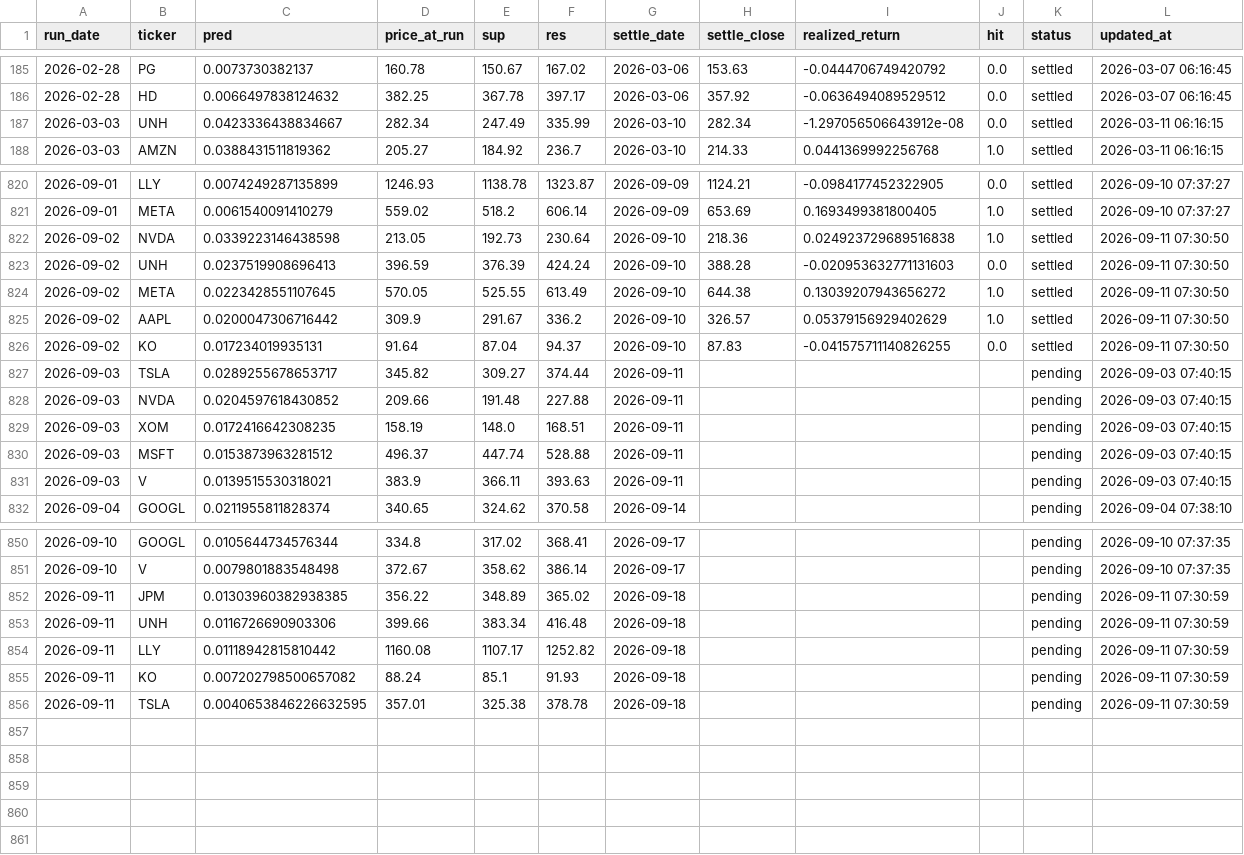
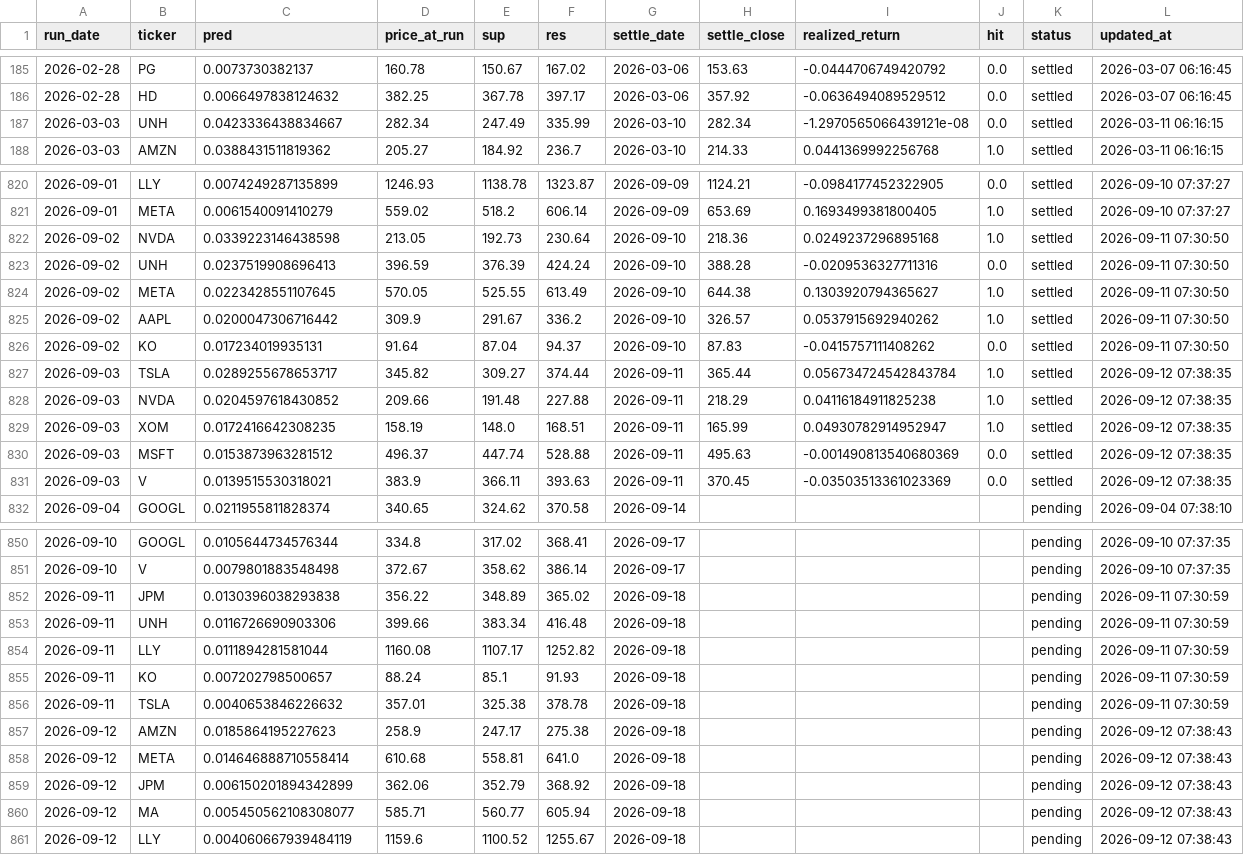
Before and after one commit to chehao0221/US-stock-ai, a CSV file: us_history.csv, drawn as a sheet; only a part is shown, gaps mark what is left out.

```diff
--- a/us_history.csv
+++ b/us_history.csv
@@ -186,3 +186,3 @@
 2026-02-28,HD,0.0066497838124632,382.25,367.78,397.17,2026-03-06,357.92,-0.0636494089529512,0.0,settled,2026-03-07 06:16:45
-2026-03-03,UNH,0.0423336438834667,282.34,247.49,335.99,2026-03-10,282.34,-1.297056506643912e-08,0.0,settled,2026-03-11 06:16:15
+2026-03-03,UNH,0.0423336438834667,282.34,247.49,335.99,2026-03-10,282.34,-1.2970565066439121e-08,0.0,settled,2026-03-11 06:16:15
 2026-03-03,AMZN,0.0388431511819362,205.27,184.92,236.7,2026-03-10,214.33,0.0441369992256768,1.0,settled,2026-03-11 06:16:15
@@ -821,12 +821,12 @@
 2026-09-01,META,0.0061540091410279,559.02,518.2,606.14,2026-09-09,653.69,0.1693499381800405,1.0,settled,2026-09-10 07:37:27
-2026-09-02,NVDA,0.0339223146438598,213.05,192.73,230.64,2026-09-10,218.36,0.024923729689516838,1.0,settled,2026-09-11 07:30:50
-2026-09-02,UNH,0.0237519908696413,396.59,376.39,424.24,2026-09-10,388.28,-0.020953632771131603,0.0,settled,2026-09-11 07:30:50
-2026-09-02,META,0.0223428551107645,570.05,525.55,613.49,2026-09-10,644.38,0.13039207943656272,1.0,settled,2026-09-11 07:30:50
-2026-09-02,AAPL,0.0200047306716442,309.9,291.67,336.2,2026-09-10,326.57,0.05379156929402629,1.0,settled,2026-09-11 07:30:50
-2026-09-02,KO,0.017234019935131,91.64,87.04,94.37,2026-09-10,87.83,-0.041575711140826255,0.0,settled,2026-09-11 07:30:50
-2026-09-03,TSLA,0.0289255678653717,345.82,309.27,374.44,2026-09-11,,,,pending,2026-09-03 07:40:15
-2026-09-03,NVDA,0.0204597618430852,209.66,191.48,227.88,2026-09-11,,,,pending,2026-09-03 07:40:15
-2026-09-03,XOM,0.0172416642308235,158.19,148.0,168.51,2026-09-11,,,,pending,2026-09-03 07:40:15
-2026-09-03,MSFT,0.0153873963281512,496.37,447.74,528.88,2026-09-11,,,,pending,2026-09-03 07:40:15
-2026-09-03,V,0.0139515530318021,383.9,366.11,393.63,2026-09-11,,,,pending,2026-09-03 07:40:15
+2026-09-02,NVDA,0.0339223146438598,213.05,192.73,230.64,2026-09-10,218.36,0.0249237296895168,1.0,settled,2026-09-11 07:30:50
+2026-09-02,UNH,0.0237519908696413,396.59,376.39,424.24,2026-09-10,388.28,-0.0209536327711316,0.0,settled,2026-09-11 07:30:50
+2026-09-02,META,0.0223428551107645,570.05,525.55,613.49,2026-09-10,644.38,0.1303920794365627,1.0,settled,2026-09-11 07:30:50
+2026-09-02,AAPL,0.0200047306716442,309.9,291.67,336.2,2026-09-10,326.57,0.0537915692940262,1.0,settled,2026-09-11 07:30:50
+2026-09-02,KO,0.017234019935131,91.64,87.04,94.37,2026-09-10,87.83,-0.0415757111408262,0.0,settled,2026-09-11 07:30:50
+2026-09-03,TSLA,0.0289255678653717,345.82,309.27,374.44,2026-09-11,365.44,0.056734724542843784,1.0,settled,2026-09-12 07:38:35
+2026-09-03,NVDA,0.0204597618430852,209.66,191.48,227.88,2026-09-11,218.29,0.04116184911825238,1.0,settled,2026-09-12 07:38:35
+2026-09-03,XOM,0.0172416642308235,158.19,148.0,168.51,2026-09-11,165.99,0.04930782914952947,1.0,settled,2026-09-12 07:38:35
+2026-09-03,MSFT,0.0153873963281512,496.37,447.74,528.88,2026-09-11,495.63,-0.001490813540680369,0.0,settled,2026-09-12 07:38:35
+2026-09-03,V,0.0139515530318021,383.9,366.11,393.63,2026-09-11,370.45,-0.03503513361023369,0.0,settled,2026-09-12 07:38:35
 2026-09-04,GOOGL,0.0211955811828374,340.65,324.62,370.58,2026-09-14,,,,pending,2026-09-04 07:38:10
@@ -851,6 +851,11 @@
 2026-09-10,V,0.0079801883548498,372.67,358.62,386.14,2026-09-17,,,,pending,2026-09-10 07:37:35
-2026-09-11,JPM,0.01303960382938385,356.22,348.89,365.02,2026-09-18,,,,pending,2026-09-11 07:30:59
+2026-09-11,JPM,0.0130396038293838,356.22,348.89,365.02,2026-09-18,,,,pending,2026-09-11 07:30:59
 2026-09-11,UNH,0.0116726690903306,399.66,383.34,416.48,2026-09-18,,,,pending,2026-09-11 07:30:59
-2026-09-11,LLY,0.01118942815810442,1160.08,1107.17,1252.82,2026-09-18,,,,pending,2026-09-11 07:30:59
-2026-09-11,KO,0.007202798500657082,88.24,85.1,91.93,2026-09-18,,,,pending,2026-09-11 07:30:59
-2026-09-11,TSLA,0.0040653846226632595,357.01,325.38,378.78,2026-09-18,,,,pending,2026-09-11 07:30:59
+2026-09-11,LLY,0.0111894281581044,1160.08,1107.17,1252.82,2026-09-18,,,,pending,2026-09-11 07:30:59
+2026-09-11,KO,0.007202798500657,88.24,85.1,91.93,2026-09-18,,,,pending,2026-09-11 07:30:59
+2026-09-11,TSLA,0.0040653846226632,357.01,325.38,378.78,2026-09-18,,,,pending,2026-09-11 07:30:59
+2026-09-12,AMZN,0.0185864195227623,258.9,247.17,275.38,2026-09-18,,,,pending,2026-09-12 07:38:43
+2026-09-12,META,0.014646888710558414,610.68,558.81,641.0,2026-09-18,,,,pending,2026-09-12 07:38:43
+2026-09-12,JPM,0.006150201894342899,362.06,352.79,368.92,2026-09-18,,,,pending,2026-09-12 07:38:43
+2026-09-12,MA,0.005450562108308077,585.71,560.77,605.94,2026-09-18,,,,pending,2026-09-12 07:38:43
+2026-09-12,LLY,0.004060667939484119,1159.6,1100.52,1255.67,2026-09-18,,,,pending,2026-09-12 07:38:43
```
